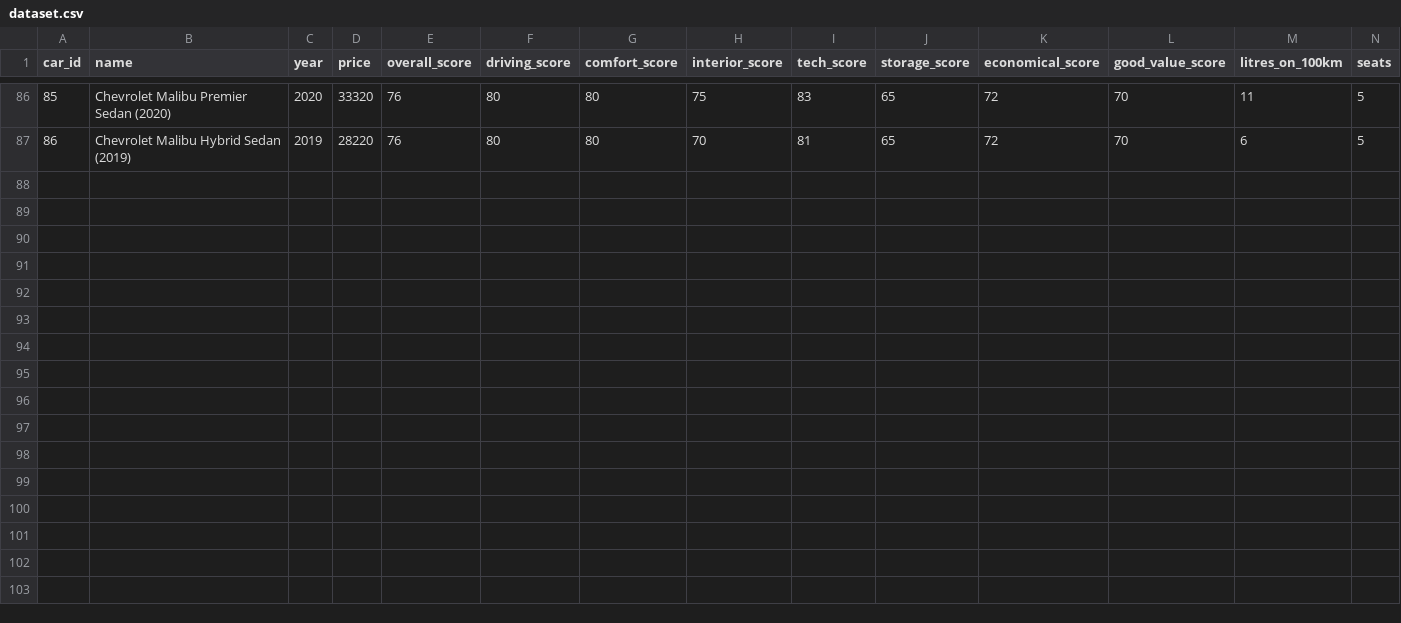
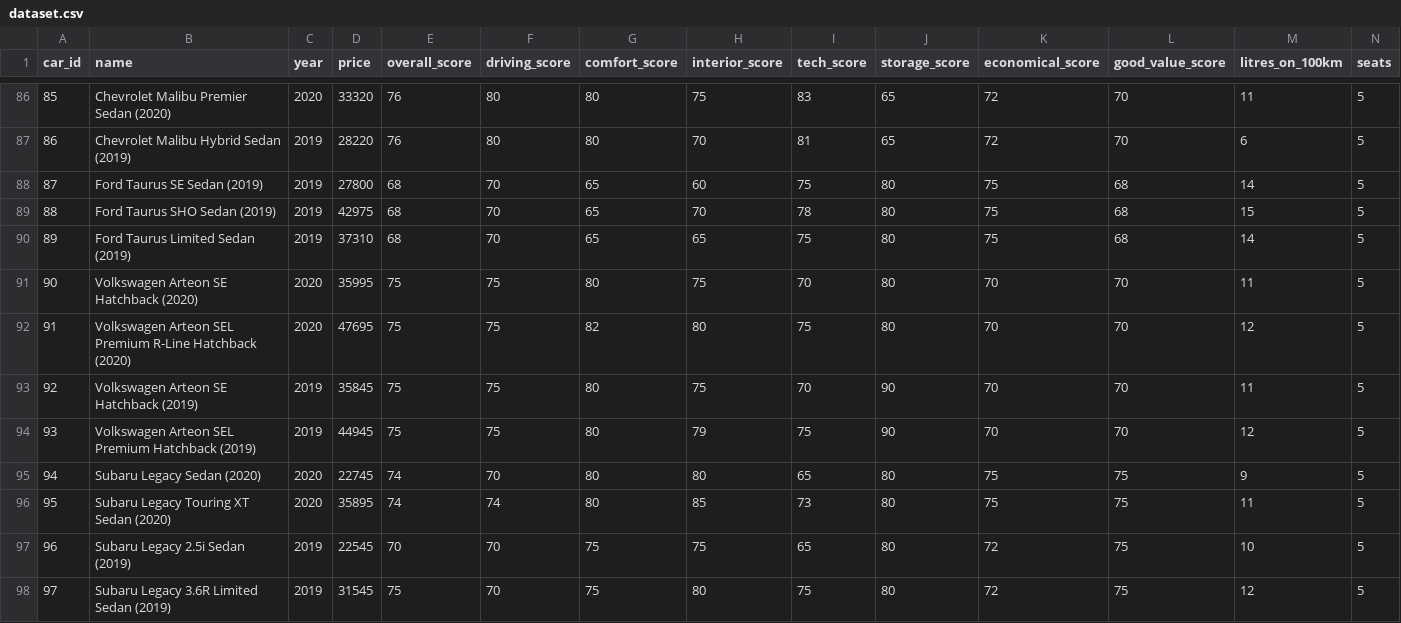
Before and after one commit to TheJakov/CarRecommendationSystem, a CSV file: dataset.csv, drawn as a sheet; only a part is shown, gaps mark what is left out; rows hold the shown columns only; the diff names each change by its address in the sheet, - before the commit and + after, or states it on an @@ line.

```diff
--- a/dataset.csv
+++ b/dataset.csv
+row 88: 87 | Ford Taurus SE Sedan (2019) | 2019 | 27800 | 68 | 70 | 65 | 60 | 75 | 80 | 75 | 68 | 14 | 5
+row 89: 88 | Ford Taurus SHO Sedan (2019) | 2019 | 42975 | 68 | 70 | 65 | 70 | 78 | 80 | 75 | 68 | 15 | 5
+row 90: 89 | Ford Taurus Limited Sedan (2019) | 2019 | 37310 | 68 | 70 | 65 | 65 | 75 | 80 | 75 | 68 | 14 | 5
+row 91: 90 | Volkswagen Arteon SE Hatchback (2020) | 2020 | 35995 | 75 | 75 | 80 | 75 | 70 | 80 | 70 | 70 | 11 | 5
+row 92: 91 | Volkswagen Arteon SEL Premium R-Line Hatchback (2020) | 2020 | 47695 | 75 | 75 | 82 | 80 | 75 | 80 | 70 | 70 | 12 | 5
+row 93: 92 | Volkswagen Arteon SE Hatchback (2019) | 2019 | 35845 | 75 | 75 | 80 | 75 | 70 | 90 | 70 | 70 | 11 | 5
+row 94: 93 | Volkswagen Arteon SEL Premium Hatchback (2019) | 2019 | 44945 | 75 | 75 | 80 | 79 | 75 | 90 | 70 | 70 | 12 | 5
+row 95: 94 | Subaru Legacy Sedan (2020) | 2020 | 22745 | 74 | 70 | 80 | 80 | 65 | 80 | 75 | 75 | 9 | 5
+row 96: 95 | Subaru Legacy Touring XT Sedan (2020) | 2020 | 35895 | 74 | 74 | 80 | 85 | 73 | 80 | 75 | 75 | 11 | 5
+row 97: 96 | Subaru Legacy 2.5i Sedan (2019) | 2019 | 22545 | 70 | 70 | 75 | 75 | 65 | 80 | 72 | 75 | 10 | 5
+row 98: 97 | Subaru Legacy 3.6R Limited Sedan (2019) | 2019 | 31545 | 75 | 70 | 75 | 80 | 75 | 80 | 72 | 75 | 12 | 5
```
Also changed, not shown: 10 other files.
